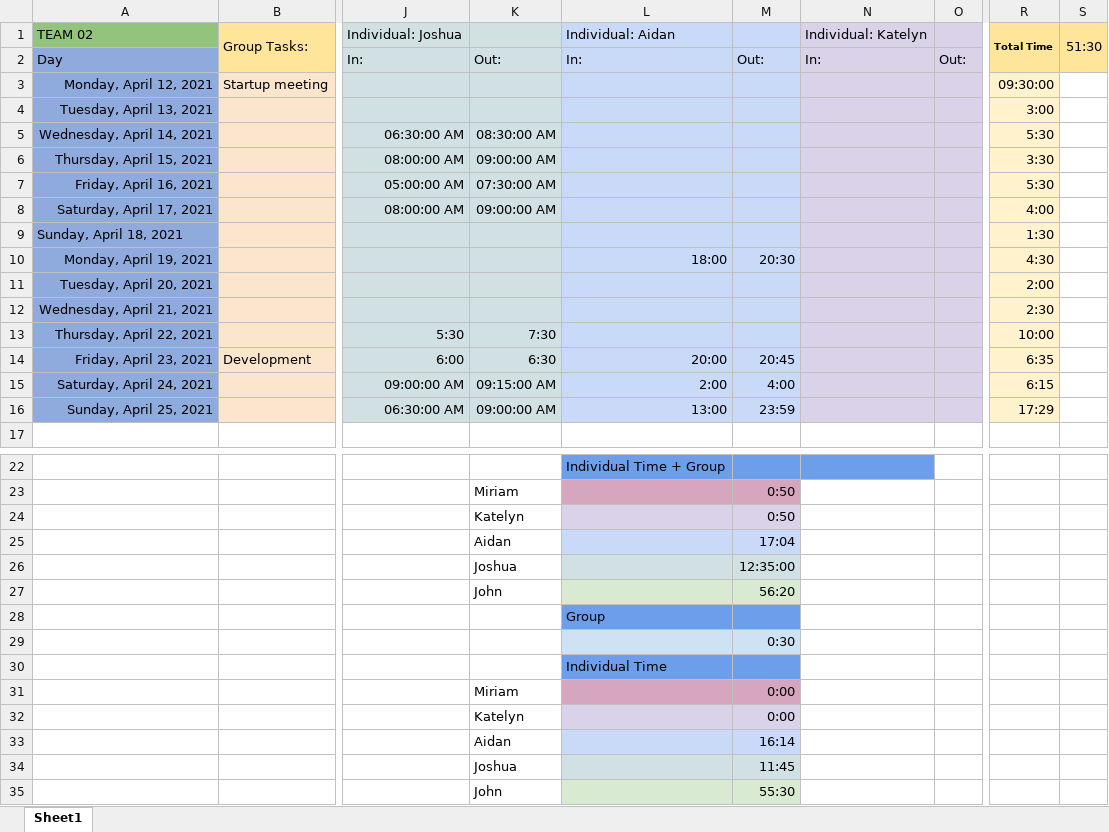
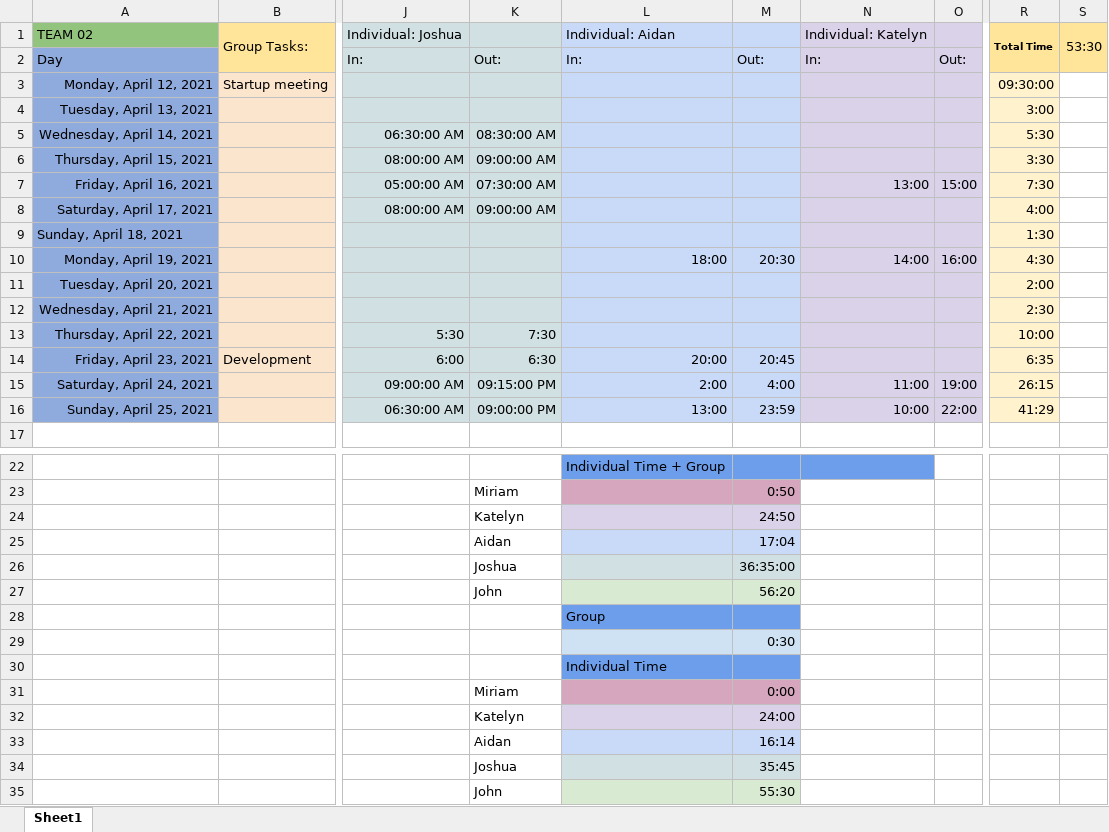
Before and after one commit to mingyoungjeng/EECS448_Project3, an Excel workbook: proj4documentation/TimeAccounting_EECS448project4.xlsx, sheet Sheet1, drawn as a sheet; only a part is shown, gaps mark what is left out; values as stored, in another font and other column widths than the file's, no borders; the diff names each change by its address in the sheet, - before the commit and + after, or states it on an @@ line.

Commit message:
time accounting

```diff
--- a/proj4documentation/TimeAccounting_EECS448project4.xlsx (sheet Sheet1)
+++ b/proj4documentation/TimeAccounting_EECS448project4.xlsx (sheet Sheet1)
-S1: 51:30
+S1: 53:30
-N7: (empty)
+N7: 13:00
-O7: (empty)
+O7: 15:00
-R7: 5:30
+R7: 7:30
-N10: (empty)
+N10: 14:00
-O10: (empty)
+O10: 16:00
-K15: 09:15:00 AM
+K15: 09:15:00 PM
-N15: (empty)
+N15: 11:00
-O15: (empty)
+O15: 19:00
-R15: 6:15
+R15: 26:15
-K16: 09:00:00 AM
+K16: 09:00:00 PM
-N16: (empty)
+N16: 10:00
-O16: (empty)
+O16: 22:00
-R16: 17:29
+R16: 41:29
-M24: 0:50
+M24: 24:50
-M26: 12:35:00
+M26: 36:35:00
-M32: 0:00
+M32: 24:00
-M34: 11:45
+M34: 35:45
```
